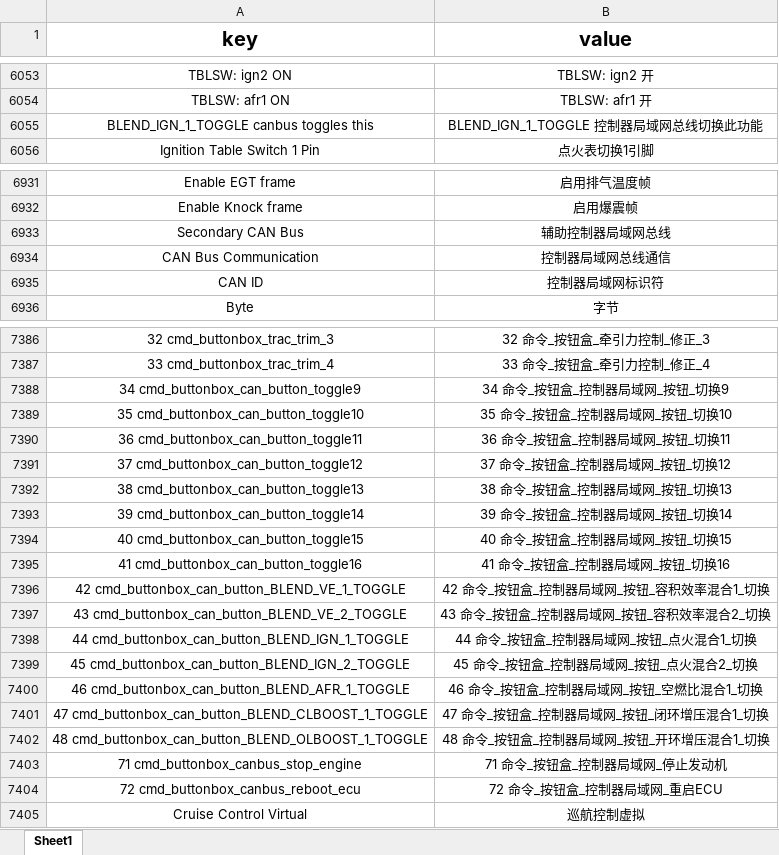
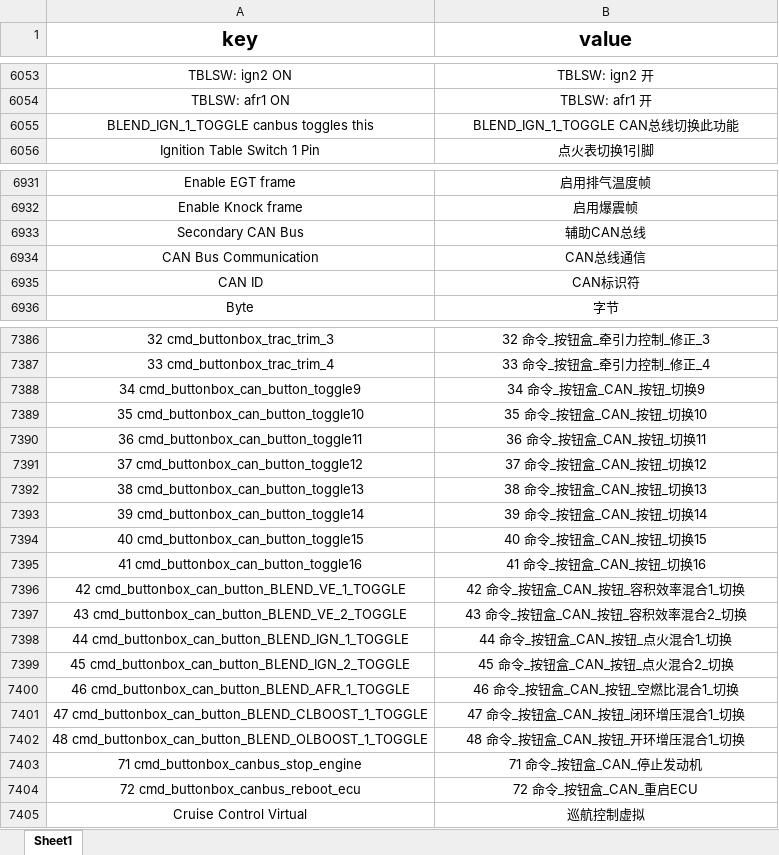
Before and after one commit to FFGG10-29/IniTranslate, an Excel workbook: excel/key.xlsx, sheet Sheet1, drawn as a sheet; only a part is shown, gaps mark what is left out; values as stored, in another font and other column widths than the file's, no borders; the diff covers the shown part only; the diff names each change by its address in the sheet, - before the commit and + after, or states it on an @@ line.

```diff
--- a/excel/key.xlsx (sheet Sheet1)
+++ b/excel/key.xlsx (sheet Sheet1)
-B6055 (value): BLEND_IGN_1_TOGGLE 控制器局域网总线切换此功能
+B6055 (value): BLEND_IGN_1_TOGGLE CAN总线切换此功能
-B6933 (value): 辅助控制器局域网总线
+B6933 (value): 辅助CAN总线
-B6934 (value): 控制器局域网总线通信
+B6934 (value): CAN总线通信
-B6935 (value): 控制器局域网标识符
+B6935 (value): CAN标识符
-B7388 (value): 34 命令_按钮盒_控制器局域网_按钮_切换9
+B7388 (value): 34 命令_按钮盒_CAN_按钮_切换9
-B7389 (value): 35 命令_按钮盒_控制器局域网_按钮_切换10
+B7389 (value): 35 命令_按钮盒_CAN_按钮_切换10
-B7390 (value): 36 命令_按钮盒_控制器局域网_按钮_切换11
+B7390 (value): 36 命令_按钮盒_CAN_按钮_切换11
-B7391 (value): 37 命令_按钮盒_控制器局域网_按钮_切换12
+B7391 (value): 37 命令_按钮盒_CAN_按钮_切换12
-B7392 (value): 38 命令_按钮盒_控制器局域网_按钮_切换13
+B7392 (value): 38 命令_按钮盒_CAN_按钮_切换13
-B7393 (value): 39 命令_按钮盒_控制器局域网_按钮_切换14
+B7393 (value): 39 命令_按钮盒_CAN_按钮_切换14
-B7394 (value): 40 命令_按钮盒_控制器局域网_按钮_切换15
+B7394 (value): 40 命令_按钮盒_CAN_按钮_切换15
-B7395 (value): 41 命令_按钮盒_控制器局域网_按钮_切换16
+B7395 (value): 41 命令_按钮盒_CAN_按钮_切换16
-B7396 (value): 42 命令_按钮盒_控制器局域网_按钮_容积效率混合1_切换
+B7396 (value): 42 命令_按钮盒_CAN_按钮_容积效率混合1_切换
-B7397 (value): 43 命令_按钮盒_控制器局域网_按钮_容积效率混合2_切换
+B7397 (value): 43 命令_按钮盒_CAN_按钮_容积效率混合2_切换
-B7398 (value): 44 命令_按钮盒_控制器局域网_按钮_点火混合1_切换
+B7398 (value): 44 命令_按钮盒_CAN_按钮_点火混合1_切换
-B7399 (value): 45 命令_按钮盒_控制器局域网_按钮_点火混合2_切换
+B7399 (value): 45 命令_按钮盒_CAN_按钮_点火混合2_切换
-B7400 (value): 46 命令_按钮盒_控制器局域网_按钮_空燃比混合1_切换
+B7400 (value): 46 命令_按钮盒_CAN_按钮_空燃比混合1_切换
-B7401 (value): 47 命令_按钮盒_控制器局域网_按钮_闭环增压混合1_切换
+B7401 (value): 47 命令_按钮盒_CAN_按钮_闭环增压混合1_切换
-B7402 (value): 48 命令_按钮盒_控制器局域网_按钮_开环增压混合1_切换
+B7402 (value): 48 命令_按钮盒_CAN_按钮_开环增压混合1_切换
-B7403 (value): 71 命令_按钮盒_控制器局域网_停止发动机
+B7403 (value): 71 命令_按钮盒_CAN_停止发动机
-B7404 (value): 72 命令_按钮盒_控制器局域网_重启ECU
+B7404 (value): 72 命令_按钮盒_CAN_重启ECU
```
Also changed, not shown: 87 edited cells elsewhere in this sheet, 2 other files.
